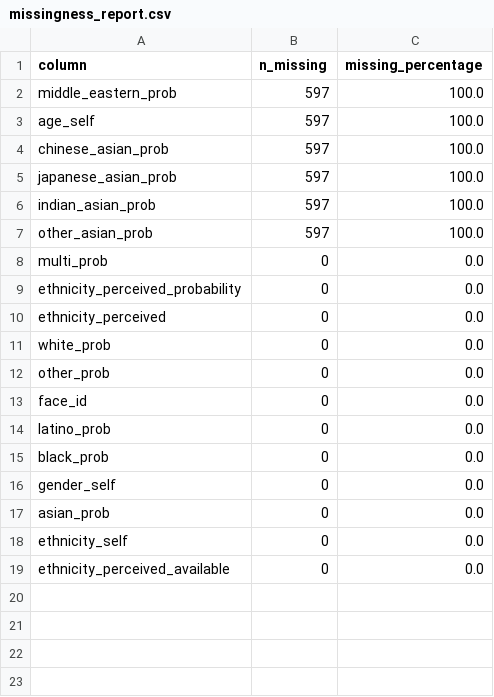
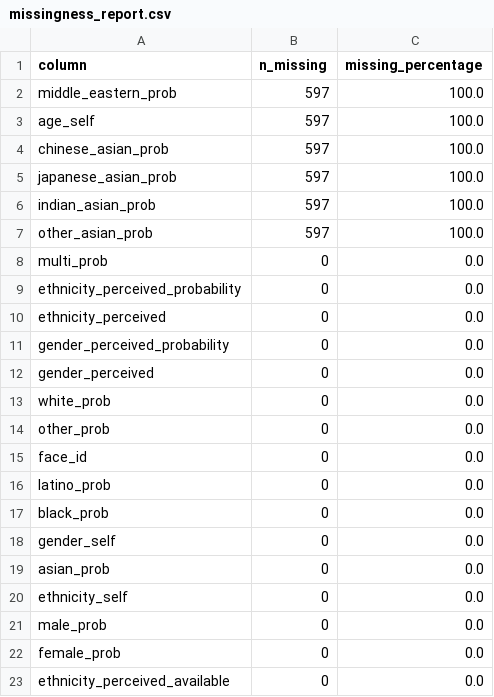
Before and after one commit to Fantiflex/Ulm26, a CSV file: Face_Reconstruction/data/interim/cfd_audit/missingness_report.csv, drawn as a sheet; the diff names each change by its address in the sheet, - before the commit and + after, or states it on an @@ line.

Commit message:
add perceived gender threshold

```diff
--- a/Face_Reconstruction/data/interim/cfd_audit/missingness_report.csv
+++ b/Face_Reconstruction/data/interim/cfd_audit/missingness_report.csv
+row 11: gender_perceived_probability | 0 | 0.0
+row 12: gender_perceived | 0 | 0.0
+row 21: male_prob | 0 | 0.0
+row 22: female_prob | 0 | 0.0
```
Also changed, not shown: Face_Reconstruction/data/interim/cfd_audit/duplicate_face_ids.csv, 8 other files.
